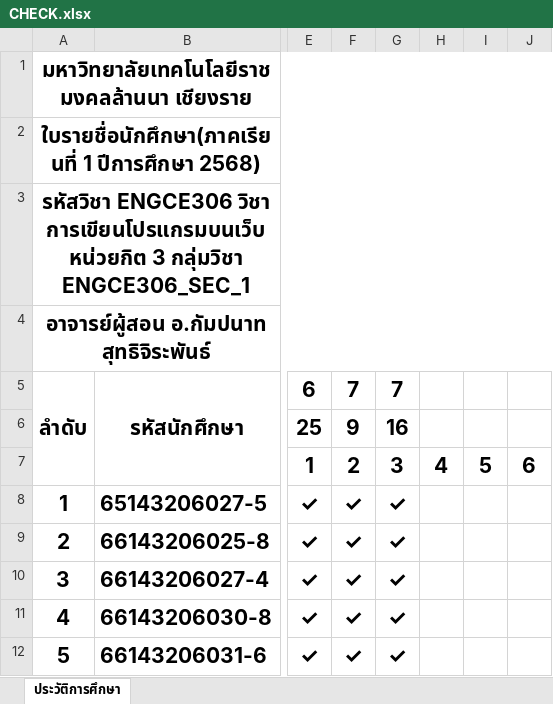
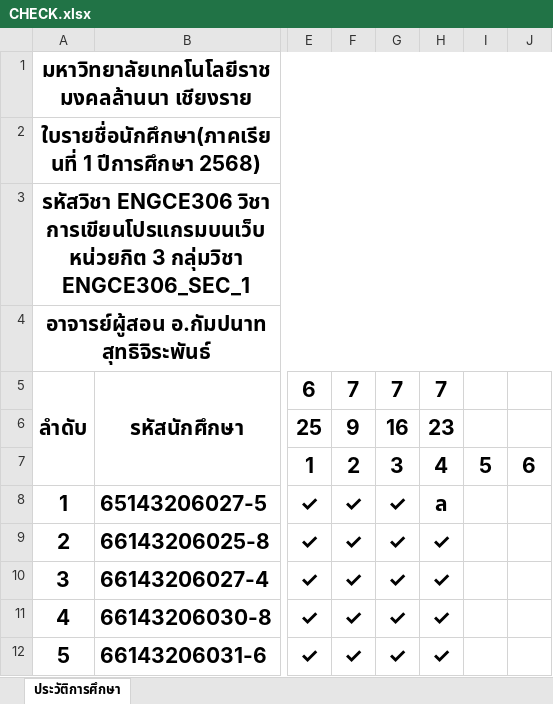
Before and after one commit to KungLobster69/WORK, an Excel workbook: Teaching work/2025/เทอม_01/ENGCE306_Web Programming_การเขียนโปรแกรมบนเว็บ/CHECK.xlsx, sheet ประวัติการศึกษา, drawn as a sheet; only a part is shown, gaps mark what is left out; values as stored, in another font and other column widths than the file's, no borders; the diff names each change by its address in the sheet, - before the commit and + after, or states it on an @@ line.

Commit message:
Update CHECK.xlsx

```diff
--- a/Teaching work/2025/เทอม_01/ENGCE306_Web Programming_การเขียนโปรแกรมบนเว็บ/CHECK.xlsx (sheet ประวัติการศึกษา)
+++ b/Teaching work/2025/เทอม_01/ENGCE306_Web Programming_การเขียนโปรแกรมบนเว็บ/CHECK.xlsx (sheet ประวัติการศึกษา)
-H5: (empty)
+H5: 7
-H6: (empty)
+H6: 23
-H8: (empty)
+H8: ล
-H9:H12: (empty)
+H9:H12: ✓
```
